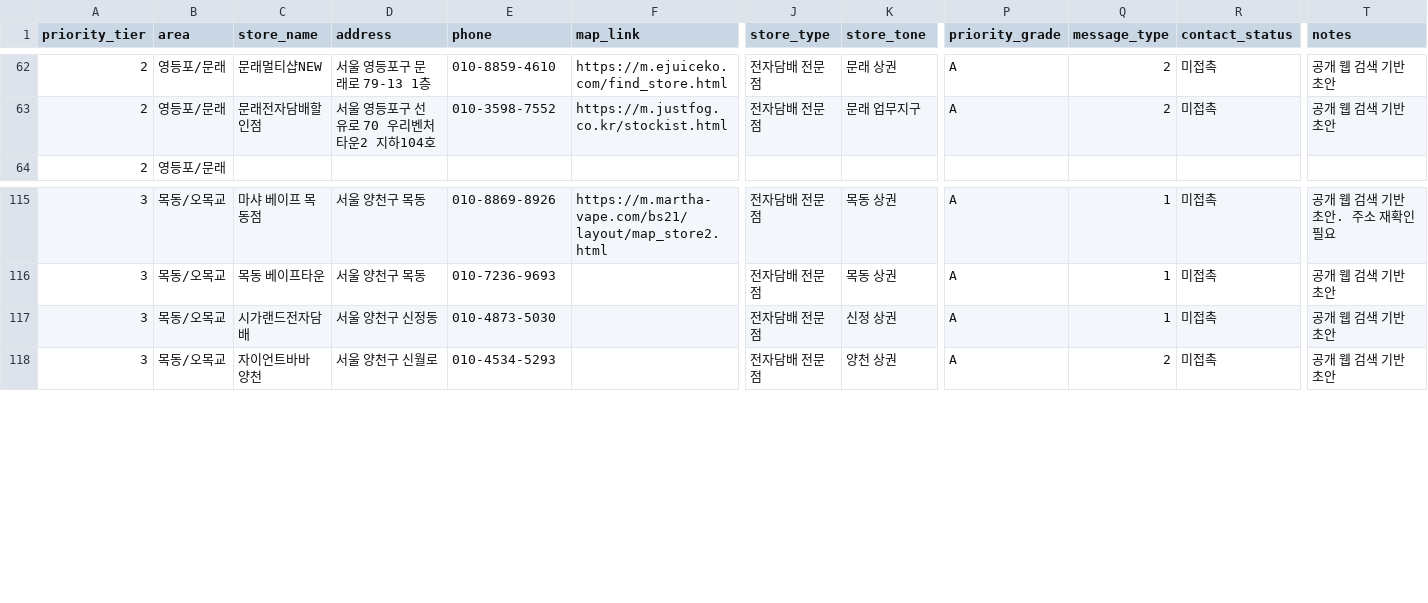
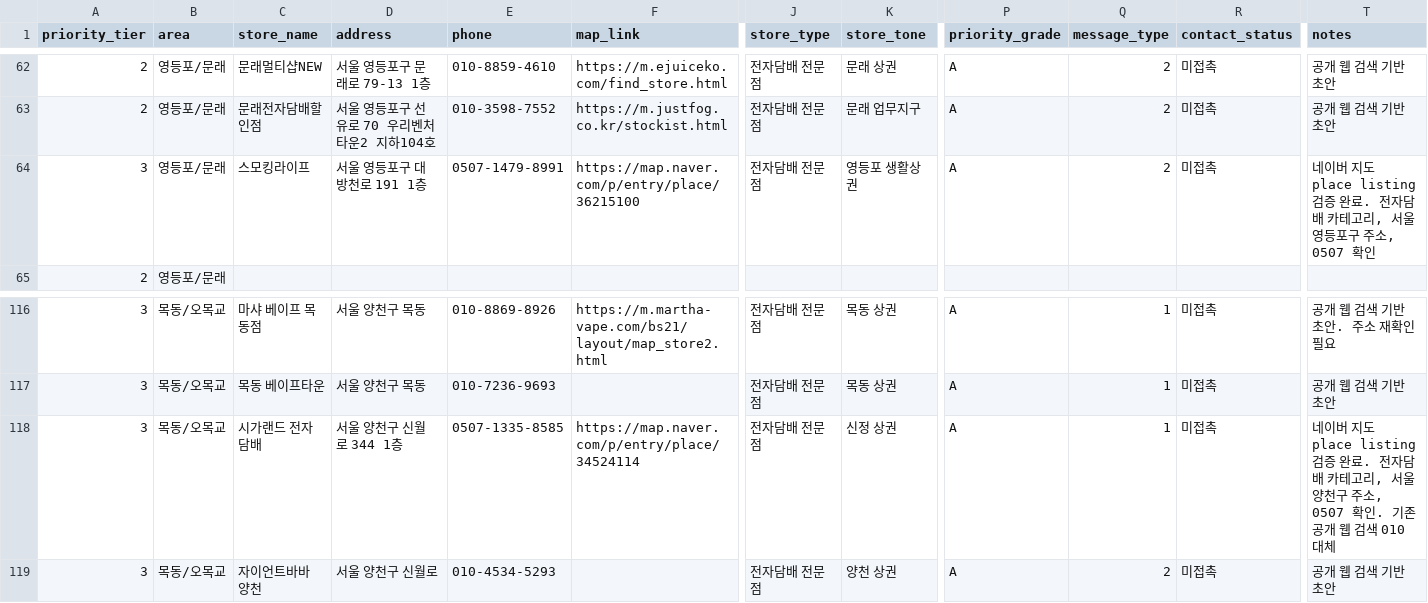
Before and after one commit to coolusik-stack/usikclaw, a CSV file: generated/vape_stores_seoul_template.csv, drawn as a sheet; only a part is shown, gaps mark what is left out; addresses are those after the commit; rows hold the shown columns only; the diff names each change by its address in the sheet, - before the commit and + after, or states it on an @@ line.

Commit message:
fix: strict revalidate ambiguous vape phone contacts

```diff
--- a/generated/vape_stores_seoul_template.csv
+++ b/generated/vape_stores_seoul_template.csv
+row 64: 3 | 영등포/문래 | 스모킹라이프 | 서울 영등포구 대방천로 191 1층 | 0507-1479-8991 | https://map.naver.com/p/entry/place/36215100 | 전자담배 전문점 | 영등포 생활상권 | A | 2 | 미접촉 | 네이버 지도 place listing 검증 완료. 전자담배 카테고리, 서울 영등포구 주소, 0507 확인
-C118 (store_name): 시가랜드전자담배
+C118 (store_name): 시가랜드 전자담배
-D118 (address): 서울 양천구 신정동
+D118 (address): 서울 양천구 신월로 344 1층
-E118 (phone): 010-4873-5030
+E118 (phone): 0507-1335-8585
-F118 (map_link): (empty)
+F118 (map_link): https://map.naver.com/p/entry/place/34524114
-T118 (notes): 공개 웹 검색 기반 초안
+T118 (notes): 네이버 지도 place listing 검증 완료. 전자담배 카테고리, 서울 양천구 주소, 0507 확인. 기존 공개 웹 검색 010 대체
```
Also changed, not shown: 3 other files.
